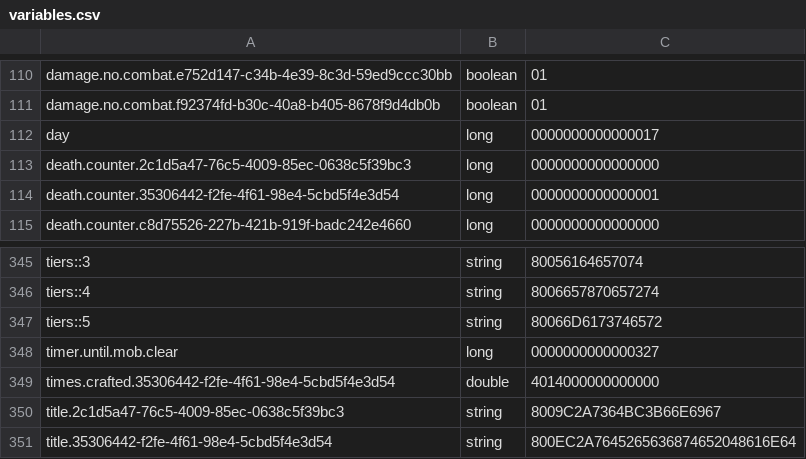
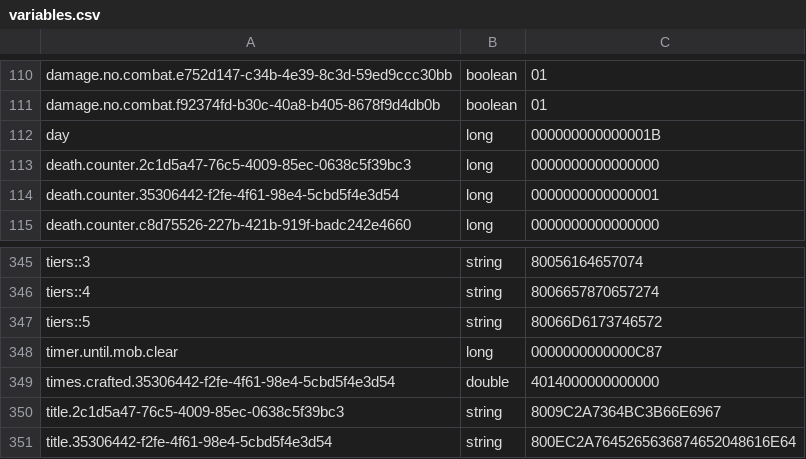
Before and after one commit to LordRaspy/mcastle, a CSV file: plugins/Skript/variables.csv, drawn as a sheet; only a part is shown, gaps mark what is left out.

```diff
--- a/plugins/Skript/variables.csv
+++ b/plugins/Skript/variables.csv
@@ -111,3 +111,3 @@ damage.no.combat.e752d147-c34b-4e39-8c3d-59ed9ccc30bb, boolean, 01
 damage.no.combat.f92374fd-b30c-40a8-b405-8678f9d4db0b, boolean, 01
-day, long, 0000000000000017
+day, long, 000000000000001B
 death.counter.2c1d5a47-76c5-4009-85ec-0638c5f39bc3, long, 0000000000000000
@@ -347,3 +347,3 @@ tiers::4, string, 8006657870657274
 tiers::5, string, 80066D6173746572
-timer.until.mob.clear, long, 0000000000000327
+timer.until.mob.clear, long, 0000000000000C87
 times.crafted.35306442-f2fe-4f61-98e4-5cbd5f4e3d54, double, 4014000000000000
```
Also changed, not shown: 2 other files.
